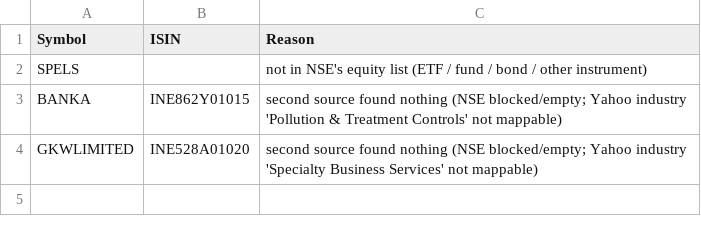
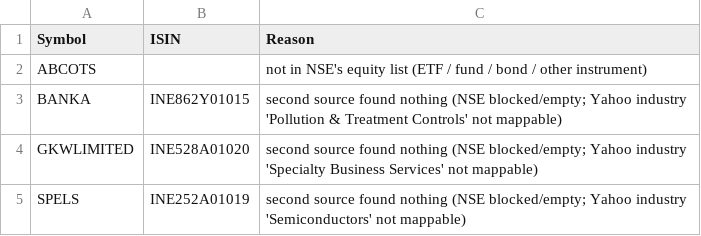
Before and after one commit to VarunNeel/alphatrace, a CSV file: fundamentals/unmatched.csv, drawn as a sheet.

```diff
--- a/fundamentals/unmatched.csv
+++ b/fundamentals/unmatched.csv
@@ -1,4 +1,5 @@
 Symbol,ISIN,Reason
-SPELS,,not in NSE's equity list (ETF / fund / bond / other instrument)
+ABCOTS,,not in NSE's equity list (ETF / fund / bond / other instrument)
 BANKA,INE862Y01015,second source found nothing (NSE blocked/empty; Yahoo industry 'Pollution & Treatment Controls' not mappable)
 GKWLIMITED,INE528A01020,second source found nothing (NSE blocked/empty; Yahoo industry 'Specialty Business Services' not mappable)
+SPELS,INE252A01019,second source found nothing (NSE blocked/empty; Yahoo industry 'Semiconductors' not mappable)
```
Also changed, not shown: fundamentals/STOCKS_FLOAT.csv, fundamentals/nse_classification.csv, 1 other file.
